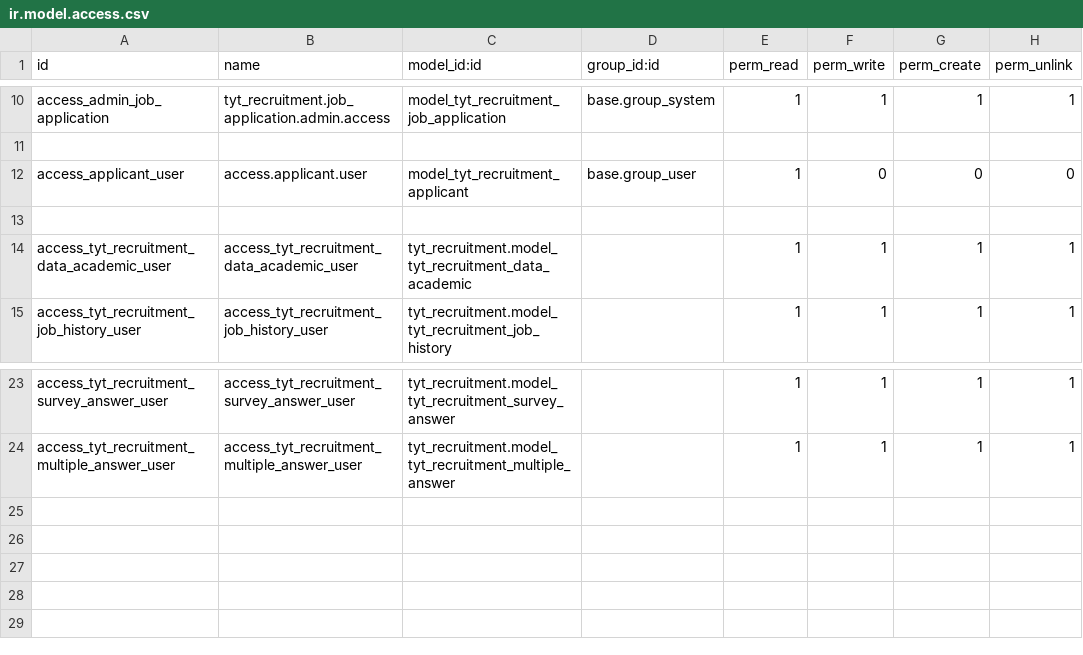
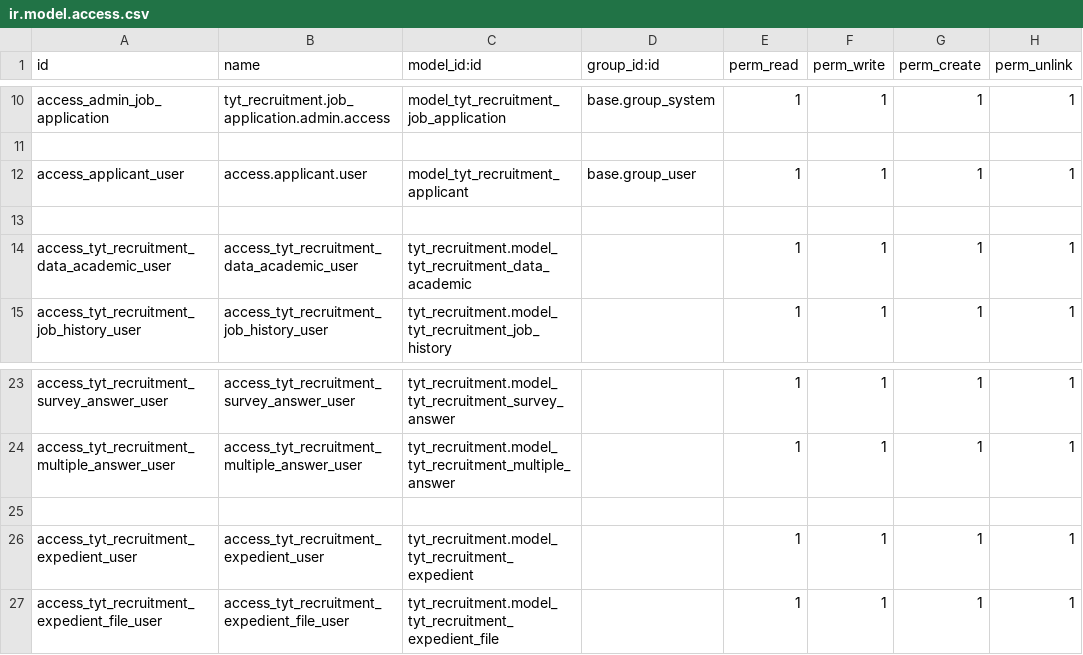
Before and after one commit to SoyCalidad/tyt_calidad_, a CSV file: tyt_recruitment/security/ir.model.access.csv, drawn as a sheet; only a part is shown, gaps mark what is left out.

```diff
--- a/tyt_recruitment/security/ir.model.access.csv
+++ b/tyt_recruitment/security/ir.model.access.csv
@@ -11,3 +11,3 @@ access_admin_job_application,tyt_recruitment.job_application.admin.access,model_
 
-access_applicant_user,access.applicant.user,model_tyt_recruitment_applicant,base.group_user,1,0,0,0
+access_applicant_user,access.applicant.user,model_tyt_recruitment_applicant,base.group_user,1,1,1,1
 
@@ -24 +24,4 @@ access_tyt_recruitment_survey_answer_user,access_tyt_recruitment_survey_answer_u
 access_tyt_recruitment_multiple_answer_user,access_tyt_recruitment_multiple_answer_user,tyt_recruitment.model_tyt_recruitment_multiple_answer,,1,1,1,1
+
+access_tyt_recruitment_expedient_user,access_tyt_recruitment_expedient_user,tyt_recruitment.model_tyt_recruitment_expedient,,1,1,1,1
+access_tyt_recruitment_expedient_file_user,access_tyt_recruitment_expedient_file_user,tyt_recruitment.model_tyt_recruitment_expedient_file,,1,1,1,1
```
Also changed, not shown: 8 other files.
